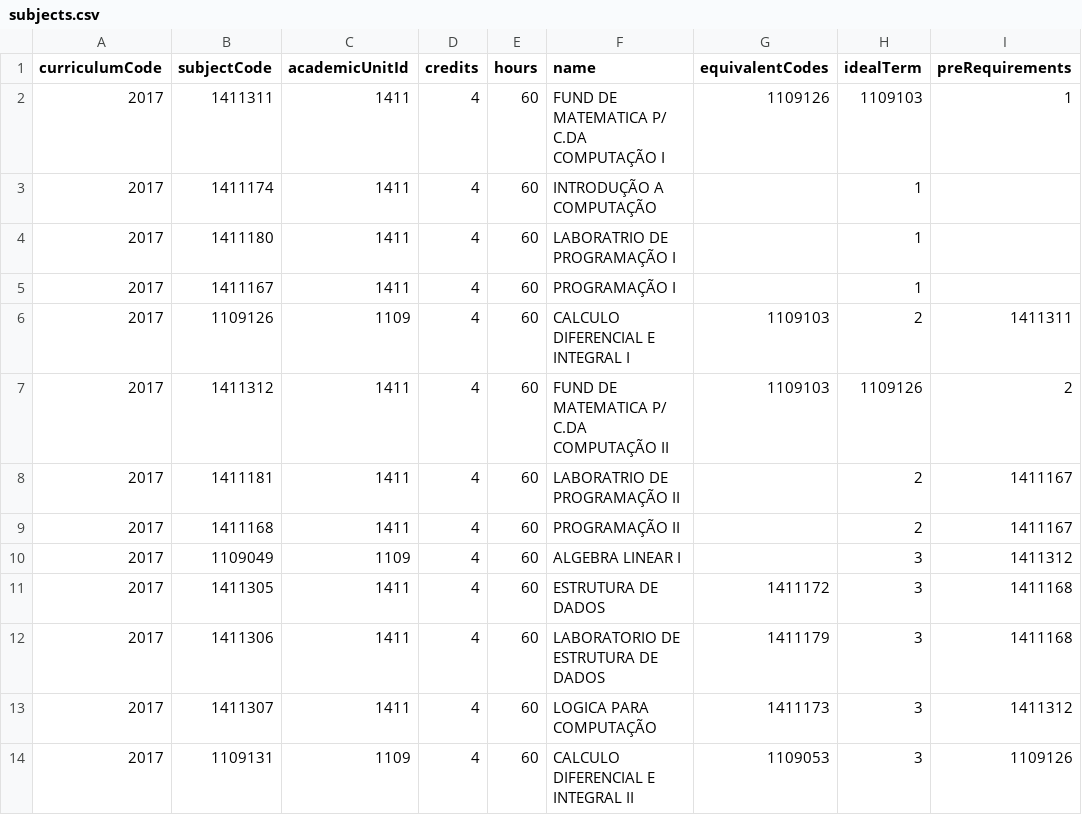
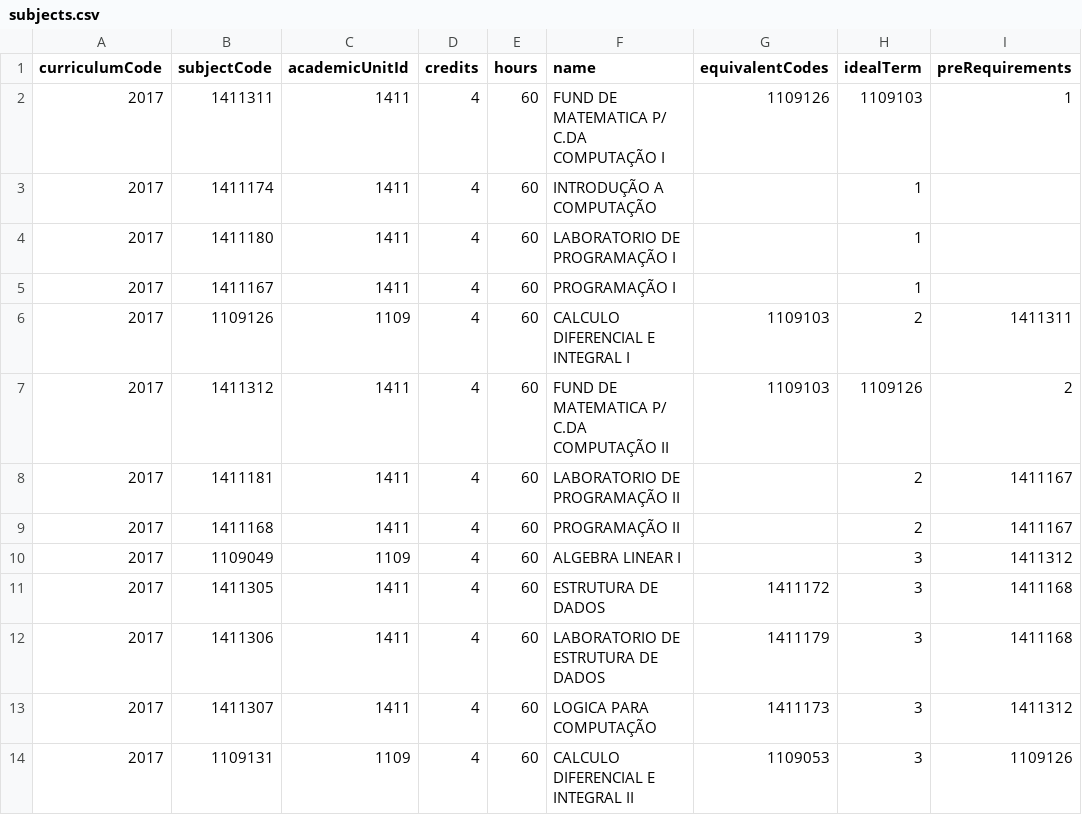
Before and after one commit to talitagaldino/TCC, a CSV file: dadosfubica/subjects.csv, drawn as a sheet; only a part is shown; the diff names each change by its address in the sheet, - before the commit and + after, or states it on an @@ line.

```diff
--- a/dadosfubica/subjects.csv
+++ b/dadosfubica/subjects.csv
-F4 (name): LABORATRIO DE PROGRAMAÇÃO I
+F4 (name): LABORATORIO DE PROGRAMAÇÃO I
-F8 (name): LABORATRIO DE PROGRAMAÇÃO II
+F8 (name): LABORATORIO DE PROGRAMAÇÃO II
```
Also changed, not shown: 28 other files.
